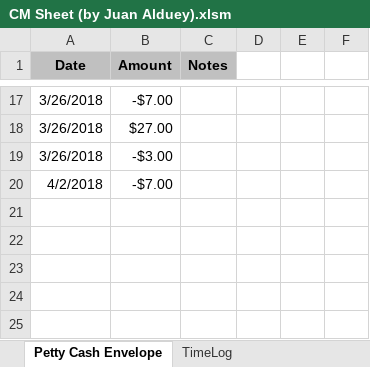
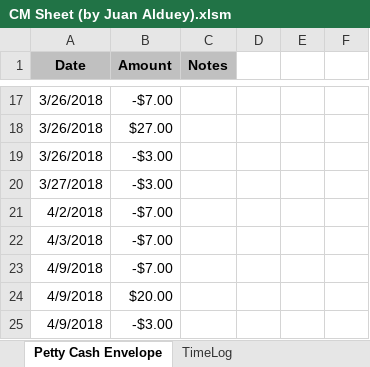
Before and after one commit to juanalduey/Cecilia-Metheny, an Excel workbook: CM Sheet (by Juan Alduey).xlsm, sheet Petty Cash Envelope, drawn as a sheet; only a part is shown, gaps mark what is left out; values as stored, in another font and other column widths than the file's, no borders; conditional formats not drawn; the diff names each change by its address in the sheet, - before the commit and + after, or states it on an @@ line.

Commit message:
updated pettycash and time logs, then updated ButtonsCategory export file

```diff
--- a/CM Sheet (by Juan Alduey).xlsm (sheet Petty Cash Envelope)
+++ b/CM Sheet (by Juan Alduey).xlsm (sheet Petty Cash Envelope)
+row 20: 3/27/2018 | -$3.00
+row 22: 4/3/2018 | -$7.00
+row 23: 4/9/2018 | -$7.00
+row 24: 4/9/2018 | $20.00
+row 25: 4/9/2018 | -$3.00
```
Also changed, not shown: sheet TimeLog, formulas that keep their value, hidden cells, 1 other file.
